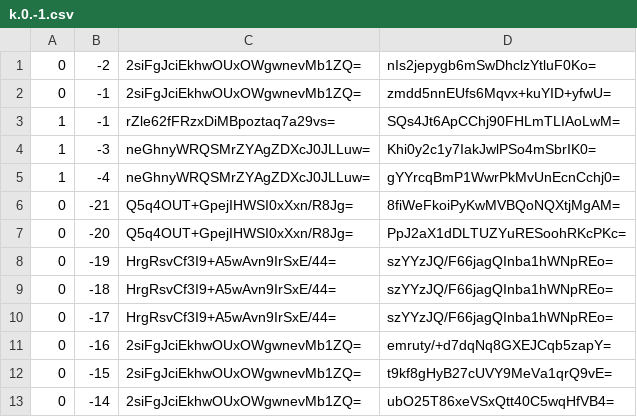
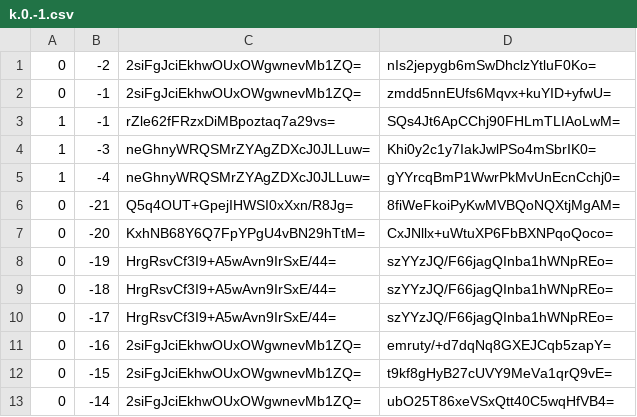
Before and after one commit to Brehtyn/brentyns.com-pipeline, a CSV file: unmined/tiles/zoom.-1/metadata/k.0.-1.csv, drawn as a sheet; only a part is shown.

```diff
--- a/unmined/tiles/zoom.-1/metadata/k.0.-1.csv
+++ b/unmined/tiles/zoom.-1/metadata/k.0.-1.csv
@@ -6,3 +6,3 @@
 0,-21,Q5q4OUT+GpejIHWSI0xXxn/R8Jg=,8fiWeFkoiPyKwMVBQoNQXtjMgAM=
-0,-20,Q5q4OUT+GpejIHWSI0xXxn/R8Jg=,PpJ2aX1dDLTUZYuRESoohRKcPKc=
+0,-20,KxhNB68Y6Q7FpYPgU4vBN29hTtM=,CxJNllx+uWtuXP6FbBXNPqoQoco=
 0,-19,HrgRsvCf3I9+A5wAvn9IrSxE/44=,szYYzJQ/F66jagQInba1hWNpREo=
```
Also changed, not shown: unmined/tiles/zoom.-1/metadata/k.-1.-1.csv, unmined/tiles/zoom.-2/metadata/k.-1.-1.csv, 11 other files.
